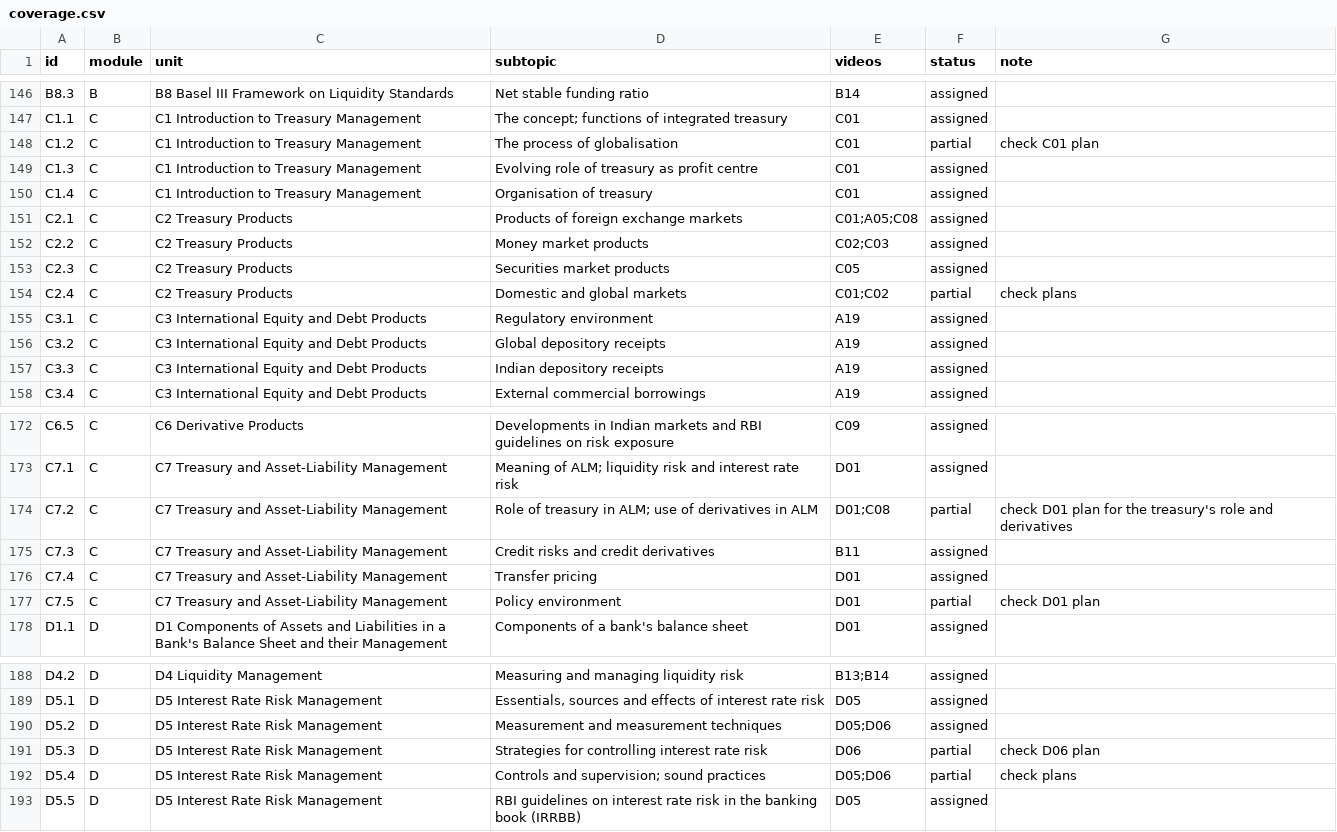
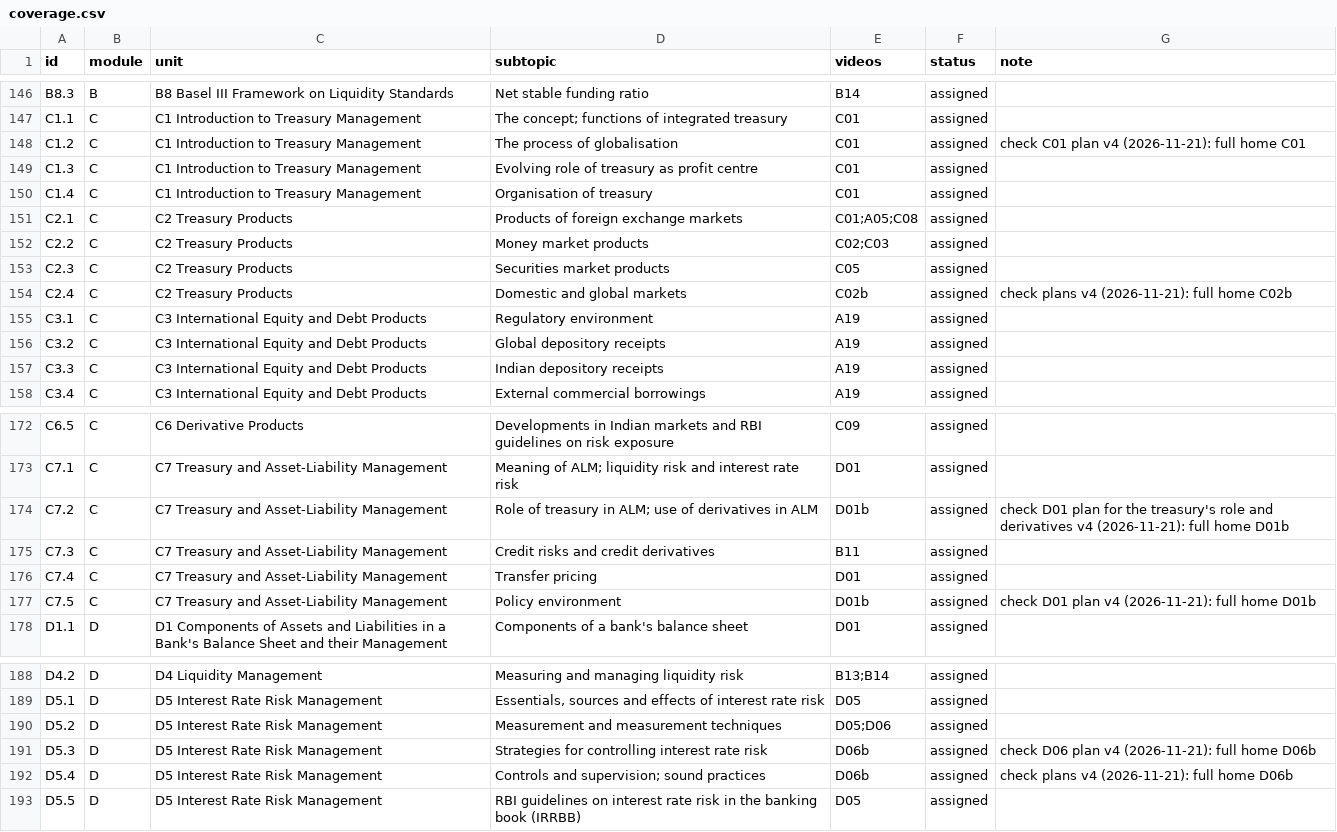
Before and after one commit to mkmk749278/CAIIB, a CSV file: research/bfm/coverage.csv, drawn as a sheet; only a part is shown, gaps mark what is left out.

```diff
--- a/research/bfm/coverage.csv
+++ b/research/bfm/coverage.csv
@@ -147,3 +147,3 @@ B8.3,B,B8 Basel III Framework on Liquidity Standards,Net stable funding ratio,B1
 C1.1,C,C1 Introduction to Treasury Management,The concept; functions of integrated treasury,C01,assigned,
-C1.2,C,C1 Introduction to Treasury Management,The process of globalisation,C01,partial,check C01 plan
+C1.2,C,C1 Introduction to Treasury Management,The process of globalisation,C01,assigned,check C01 plan v4 (2026-11-21): full home C01
 C1.3,C,C1 Introduction to Treasury Management,Evolving role of treasury as profit centre,C01,assigned,
@@ -153,3 +153,3 @@ C2.2,C,C2 Treasury Products,Money market products,C02;C03,assigned,
 C2.3,C,C2 Treasury Products,Securities market products,C05,assigned,
-C2.4,C,C2 Treasury Products,Domestic and global markets,C01;C02,partial,check plans
+C2.4,C,C2 Treasury Products,Domestic and global markets,C02b,assigned,check plans v4 (2026-11-21): full home C02b
 C3.1,C,C3 International Equity and Debt Products,Regulatory environment,A19,assigned,
@@ -173,6 +173,6 @@ C6.5,C,C6 Derivative Products,Developments in Indian markets and RBI guidelines
 C7.1,C,C7 Treasury and Asset-Liability Management,Meaning of ALM; liquidity risk and interest rate risk,D01,assigned,
-C7.2,C,C7 Treasury and Asset-Liability Management,Role of treasury in ALM; use of derivatives in ALM,D01;C08,partial,check D01 plan for the treasury's role and derivatives
+C7.2,C,C7 Treasury and Asset-Liability Management,Role of treasury in ALM; use of derivatives in ALM,D01b,assigned,check D01 plan for the treasury's role and derivatives v4 (2026-11-21): full home D01b
 C7.3,C,C7 Treasury and Asset-Liability Management,Credit risks and credit derivatives,B11,assigned,
 C7.4,C,C7 Treasury and Asset-Liability Management,Transfer pricing,D01,assigned,
-C7.5,C,C7 Treasury and Asset-Liability Management,Policy environment,D01,partial,check D01 plan
+C7.5,C,C7 Treasury and Asset-Liability Management,Policy environment,D01b,assigned,check D01 plan v4 (2026-11-21): full home D01b
 D1.1,D,D1 Components of Assets and Liabilities in a Bank's Balance Sheet and their Management,Components of a bank's balance sheet,D01,assigned,
@@ -190,4 +190,4 @@ D5.1,D,D5 Interest Rate Risk Management,"Essentials, sources and effects of inte
 D5.2,D,D5 Interest Rate Risk Management,Measurement and measurement techniques,D05;D06,assigned,
-D5.3,D,D5 Interest Rate Risk Management,Strategies for controlling interest rate risk,D06,partial,check D06 plan
-D5.4,D,D5 Interest Rate Risk Management,Controls and supervision; sound practices,D05;D06,partial,check plans
+D5.3,D,D5 Interest Rate Risk Management,Strategies for controlling interest rate risk,D06b,assigned,check D06 plan v4 (2026-11-21): full home D06b
+D5.4,D,D5 Interest Rate Risk Management,Controls and supervision; sound practices,D06b,assigned,check plans v4 (2026-11-21): full home D06b
 D5.5,D,D5 Interest Rate Risk Management,RBI guidelines on interest rate risk in the banking book (IRRBB),D05,assigned,
```
Also changed, not shown: 2 other files.
